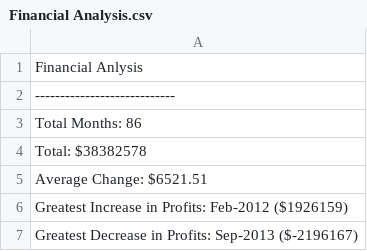
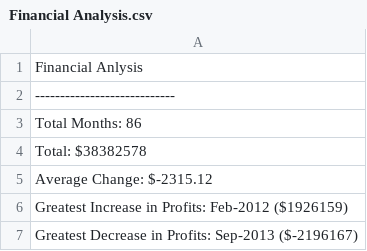
Before and after one commit to tanjowen/python-challenge, a CSV file: PyBank/Financial Analysis.csv, drawn as a sheet.

```diff
--- a/PyBank/Financial Analysis.csv
+++ b/PyBank/Financial Analysis.csv
@@ -4,3 +4,3 @@ Total Months: 86
 Total: $38382578
-Average Change: $6521.51
+Average Change: $-2315.12
 Greatest Increase in Profits: Feb-2012 ($1926159)
```
Also changed, not shown: 1 other file.
